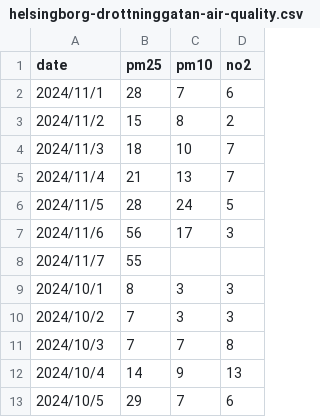
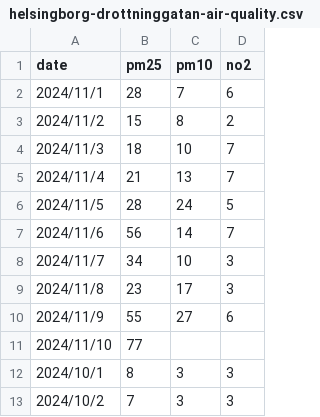
Before and after one commit to iamrobzy/air-quality-prediction, a CSV file: data/helsingborg-drottninggatan-air-quality.csv, drawn as a sheet; only a part is shown; the shorter side is filled out with more unchanged rows.

```diff
--- a/data/helsingborg-drottninggatan-air-quality.csv
+++ b/data/helsingborg-drottninggatan-air-quality.csv
@@ -6,4 +6,7 @@ date, pm25, pm10, no2
 2024/11/5, 28, 24, 5
-2024/11/6, 56, 17, 3
-2024/11/7, 55, ,
+2024/11/6, 56, 14, 7
+2024/11/7, 34, 10, 3
+2024/11/8, 23, 17, 3
+2024/11/9, 55, 27, 6
+2024/11/10, 77, ,
 2024/10/1, 8, 3, 3
```
Also changed, not shown: 9 other files.
